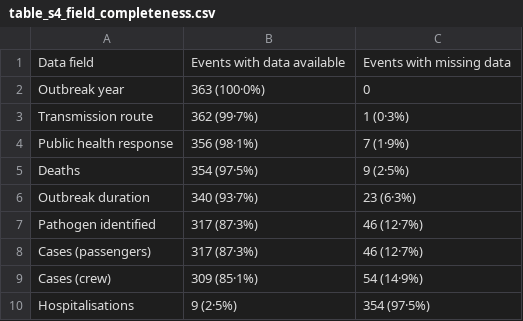
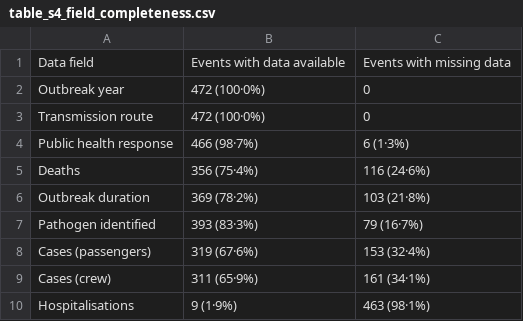
Before and after one commit to xmusphlkg/Cruise-ship-outbreak, a CSV file: output/supplementary_tables/table_s4_field_completeness.csv, drawn as a sheet.

```diff
--- a/output/supplementary_tables/table_s4_field_completeness.csv
+++ b/output/supplementary_tables/table_s4_field_completeness.csv
@@ -1,10 +1,10 @@
 Data field,Events with data available,Events with missing data
-Outbreak year,363 (100·0%),0
-Transmission route,362 (99·7%),1 (0·3%)
-Public health response,356 (98·1%),7 (1·9%)
-Deaths,354 (97·5%),9 (2·5%)
-Outbreak duration,340 (93·7%),23 (6·3%)
-Pathogen identified,317 (87·3%),46 (12·7%)
-Cases (passengers),317 (87·3%),46 (12·7%)
-Cases (crew),309 (85·1%),54 (14·9%)
-Hospitalisations,9 (2·5%),354 (97·5%)
+Outbreak year,472 (100·0%),0
+Transmission route,472 (100·0%),0
+Public health response,466 (98·7%),6 (1·3%)
+Deaths,356 (75·4%),116 (24·6%)
+Outbreak duration,369 (78·2%),103 (21·8%)
+Pathogen identified,393 (83·3%),79 (16·7%)
+Cases (passengers),319 (67·6%),153 (32·4%)
+Cases (crew),311 (65·9%),161 (34·1%)
+Hospitalisations,9 (1·9%),463 (98·1%)
```
Also changed, not shown: output/supplementary_tables/table_s1_source_bias.csv, output/supplementary_tables/table_s2_pathogen_summary.csv, 19 other files.
